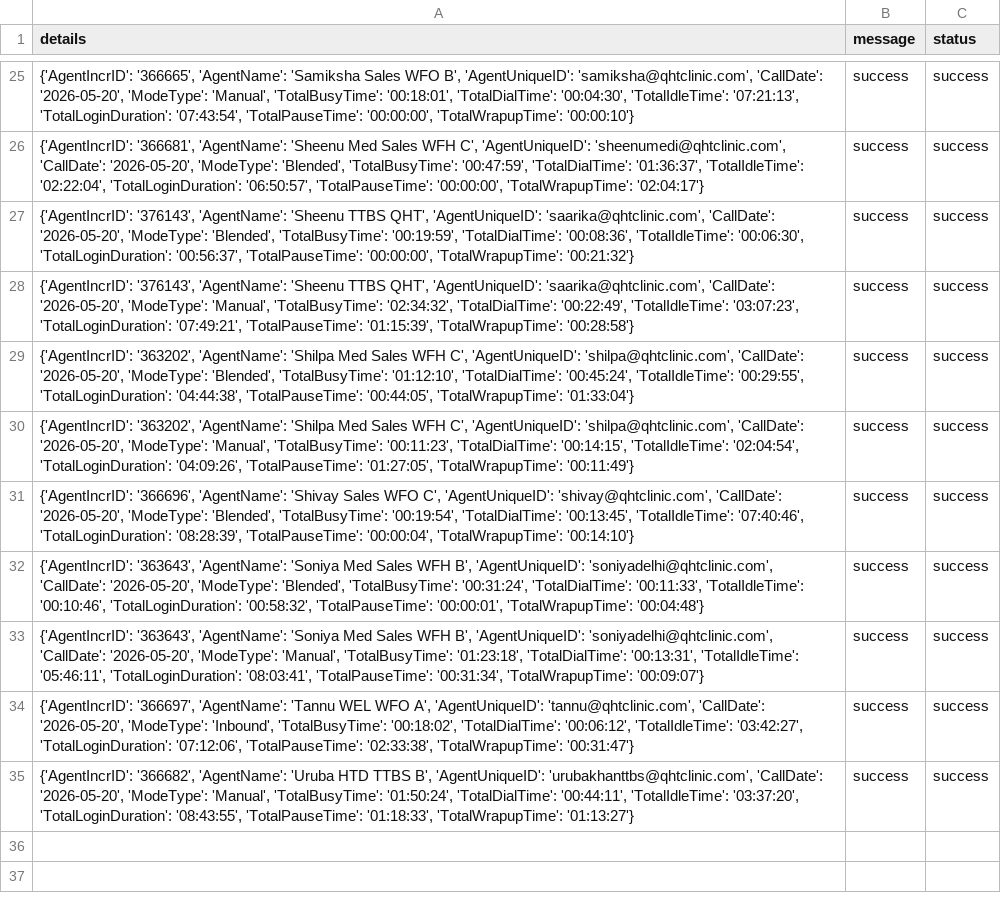
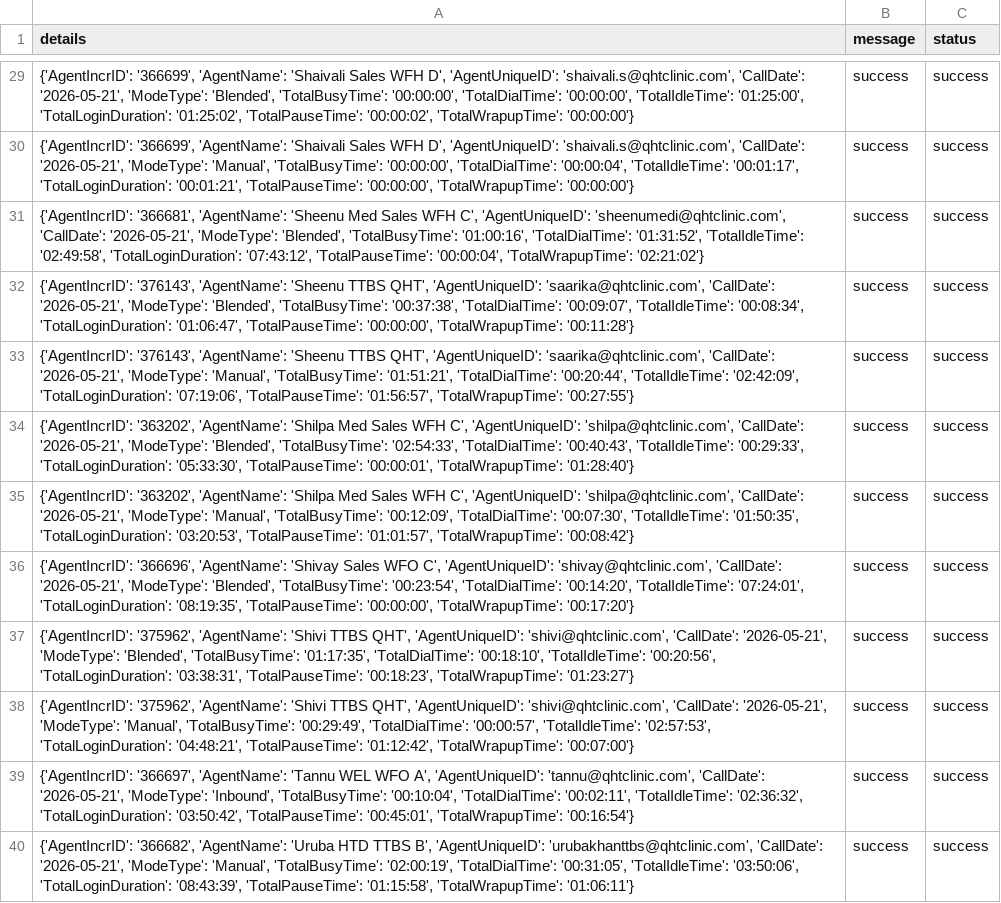
Before and after one commit to John-Cena-DEV/ozonetel_agents, a CSV file: report.csv, drawn as a sheet; only a part is shown, gaps mark what is left out; addresses are those after the commit; the diff covers the shown part only; the diff names each change by its address in the sheet, - before the commit and + after, or states it on an @@ line.

```diff
--- a/report.csv
+++ b/report.csv
-A29 (details): {'AgentIncrID': '366665', 'AgentName': 'Samiksha Sales WFO B', 'AgentUniqueID': 'samiksha@qhtclinic.com', 'CallDate': '2026-05-20', 'ModeType': 'Manual', 'TotalBusyTime': '00:18:01', 'TotalDialTime': '00:04:30', 'TotalIdleTime': '07:21:13', 'TotalLoginDuration': '07:43:54', 'TotalPauseTime': '00:00:00', 'TotalWrapupTime': '00:00:10'}
+A29 (details): {'AgentIncrID': '366699', 'AgentName': 'Shaivali Sales WFH D', 'AgentUniqueID': 'shaivali.s@qhtclinic.com', 'CallDate': '2026-05-21', 'ModeType': 'Blended', 'TotalBusyTime': '00:00:00', 'TotalDialTime': '00:00:00', 'TotalIdleTime': '01:25:00', 'TotalLoginDuration': '01:25:02', 'TotalPauseTime': '00:00:02', 'TotalWrapupTime': '00:00:00'}
+row 30: {'AgentIncrID': '366699', 'AgentName': 'Shaivali Sales WFH D', 'AgentUniqueID': 'shaivali.s@qhtclinic.com', 'CallDate': '2026-05-21', 'ModeType': 'Manual', 'TotalBusyTime': '00:00:00', 'TotalDialTime': '00:00:04', 'TotalIdleTime': '00:01:17', 'TotalLoginDuration': '00:01:21', 'TotalPauseTime': '00:00:00', 'TotalWrapupTime': '00:00:00'} | success | success
-A31 (details): …'sheenumedi@qhtclinic.com', 'CallDate': '2026-05-20', 'ModeType': 'Blended', 'TotalBusyTime': '00:47:59', 'TotalDialTime': '01:36:37', 'TotalIdleTime': '02:22:04', 'TotalLoginDuration': '06:50:57', 'TotalPauseTime': '00:00:00', 'TotalWrapupTime': '02:04:17'}
+A31 (details): …'sheenumedi@qhtclinic.com', 'CallDate': '2026-05-21', 'ModeType': 'Blended', 'TotalBusyTime': '01:00:16', 'TotalDialTime': '01:31:52', 'TotalIdleTime': '02:49:58', 'TotalLoginDuration': '07:43:12', 'TotalPauseTime': '00:00:04', 'TotalWrapupTime': '02:21:02'}
-A32 (details): …'saarika@qhtclinic.com', 'CallDate': '2026-05-20', 'ModeType': 'Blended', 'TotalBusyTime': '00:19:59', 'TotalDialTime': '00:08:36', 'TotalIdleTime': '00:06:30', 'TotalLoginDuration': '00:56:37', 'TotalPauseTime': '00:00:00', 'TotalWrapupTime': '00:21:32'}
+A32 (details): …'saarika@qhtclinic.com', 'CallDate': '2026-05-21', 'ModeType': 'Blended', 'TotalBusyTime': '00:37:38', 'TotalDialTime': '00:09:07', 'TotalIdleTime': '00:08:34', 'TotalLoginDuration': '01:06:47', 'TotalPauseTime': '00:00:00', 'TotalWrapupTime': '00:11:28'}
-A33 (details): …'saarika@qhtclinic.com', 'CallDate': '2026-05-20', 'ModeType': 'Manual', 'TotalBusyTime': '02:34:32', 'TotalDialTime': '00:22:49', 'TotalIdleTime': '03:07:23', 'TotalLoginDuration': '07:49:21', 'TotalPauseTime': '01:15:39', 'TotalWrapupTime': '00:28:58'}
+A33 (details): …'saarika@qhtclinic.com', 'CallDate': '2026-05-21', 'ModeType': 'Manual', 'TotalBusyTime': '01:51:21', 'TotalDialTime': '00:20:44', 'TotalIdleTime': '02:42:09', 'TotalLoginDuration': '07:19:06', 'TotalPauseTime': '01:56:57', 'TotalWrapupTime': '00:27:55'}
-A34 (details): …'shilpa@qhtclinic.com', 'CallDate': '2026-05-20', 'ModeType': 'Blended', 'TotalBusyTime': '01:12:10', 'TotalDialTime': '00:45:24', 'TotalIdleTime': '00:29:55', 'TotalLoginDuration': '04:44:38', 'TotalPauseTime': '00:44:05', 'TotalWrapupTime': '01:33:04'}
+A34 (details): …'shilpa@qhtclinic.com', 'CallDate': '2026-05-21', 'ModeType': 'Blended', 'TotalBusyTime': '02:54:33', 'TotalDialTime': '00:40:43', 'TotalIdleTime': '00:29:33', 'TotalLoginDuration': '05:33:30', 'TotalPauseTime': '00:00:01', 'TotalWrapupTime': '01:28:40'}
-A35 (details): …'shilpa@qhtclinic.com', 'CallDate': '2026-05-20', 'ModeType': 'Manual', 'TotalBusyTime': '00:11:23', 'TotalDialTime': '00:14:15', 'TotalIdleTime': '02:04:54', 'TotalLoginDuration': '04:09:26', 'TotalPauseTime': '01:27:05', 'TotalWrapupTime': '00:11:49'}
+A35 (details): …'shilpa@qhtclinic.com', 'CallDate': '2026-05-21', 'ModeType': 'Manual', 'TotalBusyTime': '00:12:09', 'TotalDialTime': '00:07:30', 'TotalIdleTime': '01:50:35', 'TotalLoginDuration': '03:20:53', 'TotalPauseTime': '01:01:57', 'TotalWrapupTime': '00:08:42'}
-A36 (details): …'shivay@qhtclinic.com', 'CallDate': '2026-05-20', 'ModeType': 'Blended', 'TotalBusyTime': '00:19:54', 'TotalDialTime': '00:13:45', 'TotalIdleTime': '07:40:46', 'TotalLoginDuration': '08:28:39', 'TotalPauseTime': '00:00:04', 'TotalWrapupTime': '00:14:10'}
+A36 (details): …'shivay@qhtclinic.com', 'CallDate': '2026-05-21', 'ModeType': 'Blended', 'TotalBusyTime': '00:23:54', 'TotalDialTime': '00:14:20', 'TotalIdleTime': '07:24:01', 'TotalLoginDuration': '08:19:35', 'TotalPauseTime': '00:00:00', 'TotalWrapupTime': '00:17:20'}
-A37 (details): {'AgentIncrID': '363643', 'AgentName': 'Soniya Med Sales WFH B', 'AgentUniqueID': 'soniyadelhi@qhtclinic.com', 'CallDate': '2026-05-20', 'ModeType': 'Blended', 'TotalBusyTime': '00:31:24', 'TotalDialTime': '00:11:33', 'TotalIdleTime': '00:10:46', 'TotalLoginDuration': '00:58:32', 'TotalPauseTime': '00:00:01', 'TotalWrapupTime': '00:04:48'}
+A37 (details): {'AgentIncrID': '375962', 'AgentName': 'Shivi TTBS QHT', 'AgentUniqueID': 'shivi@qhtclinic.com', 'CallDate': '2026-05-21', 'ModeType': 'Blended', 'TotalBusyTime': '01:17:35', 'TotalDialTime': '00:18:10', 'TotalIdleTime': '00:20:56', 'TotalLoginDuration': '03:38:31', 'TotalPauseTime': '00:18:23', 'TotalWrapupTime': '01:23:27'}
-A38 (details): {'AgentIncrID': '363643', 'AgentName': 'Soniya Med Sales WFH B', 'AgentUniqueID': 'soniyadelhi@qhtclinic.com', 'CallDate': '2026-05-20', 'ModeType': 'Manual', 'TotalBusyTime': '01:23:18', 'TotalDialTime': '00:13:31', 'TotalIdleTime': '05:46:11', 'TotalLoginDuration': '08:03:41', 'TotalPauseTime': '00:31:34', 'TotalWrapupTime': '00:09:07'}
+A38 (details): {'AgentIncrID': '375962', 'AgentName': 'Shivi TTBS QHT', 'AgentUniqueID': 'shivi@qhtclinic.com', 'CallDate': '2026-05-21', 'ModeType': 'Manual', 'TotalBusyTime': '00:29:49', 'TotalDialTime': '00:00:57', 'TotalIdleTime': '02:57:53', 'TotalLoginDuration': '04:48:21', 'TotalPauseTime': '01:12:42', 'TotalWrapupTime': '00:07:00'}
-A39 (details): …'tannu@qhtclinic.com', 'CallDate': '2026-05-20', 'ModeType': 'Inbound', 'TotalBusyTime': '00:18:02', 'TotalDialTime': '00:06:12', 'TotalIdleTime': '03:42:27', 'TotalLoginDuration': '07:12:06', 'TotalPauseTime': '02:33:38', 'TotalWrapupTime': '00:31:47'}
+A39 (details): …'tannu@qhtclinic.com', 'CallDate': '2026-05-21', 'ModeType': 'Inbound', 'TotalBusyTime': '00:10:04', 'TotalDialTime': '00:02:11', 'TotalIdleTime': '02:36:32', 'TotalLoginDuration': '03:50:42', 'TotalPauseTime': '00:45:01', 'TotalWrapupTime': '00:16:54'}
-A40 (details): …'urubakhanttbs@qhtclinic.com', 'CallDate': '2026-05-20', 'ModeType': 'Manual', 'TotalBusyTime': '01:50:24', 'TotalDialTime': '00:44:11', 'TotalIdleTime': '03:37:20', 'TotalLoginDuration': '08:43:55', 'TotalPauseTime': '01:18:33', 'TotalWrapupTime': '01:13:27'}
+A40 (details): …'urubakhanttbs@qhtclinic.com', 'CallDate': '2026-05-21', 'ModeType': 'Manual', 'TotalBusyTime': '02:00:19', 'TotalDialTime': '00:31:05', 'TotalIdleTime': '03:50:06', 'TotalLoginDuration': '08:43:39', 'TotalPauseTime': '01:15:58', 'TotalWrapupTime': '01:06:11'}
```
Also changed, not shown: 4 added rows and 23 edited cells elsewhere in this file.
